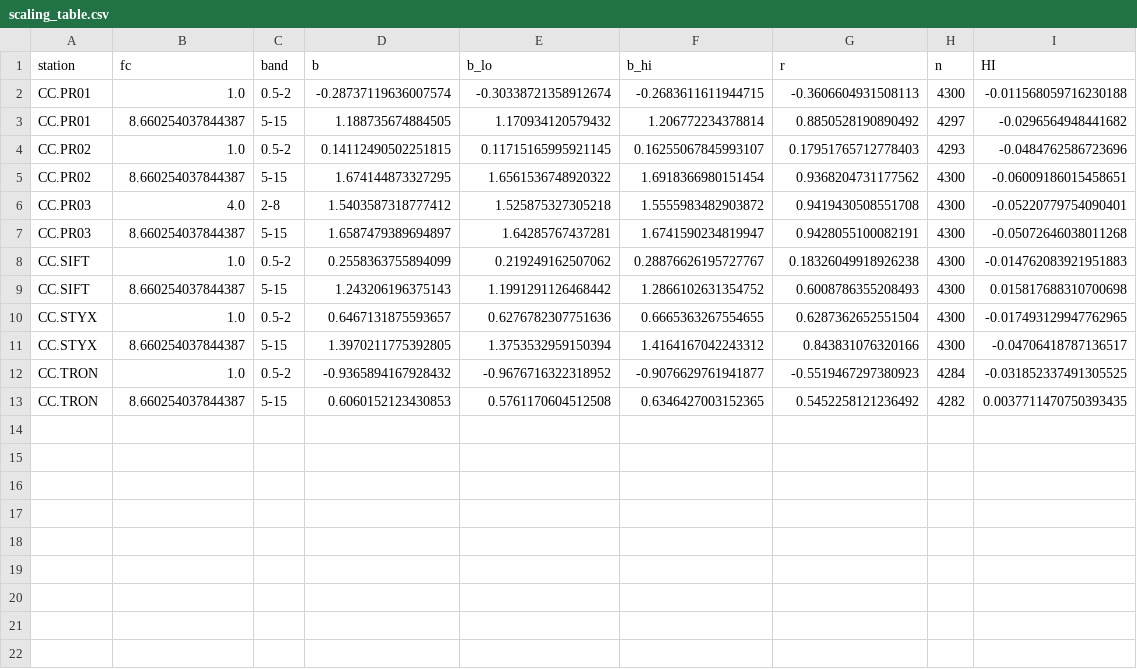
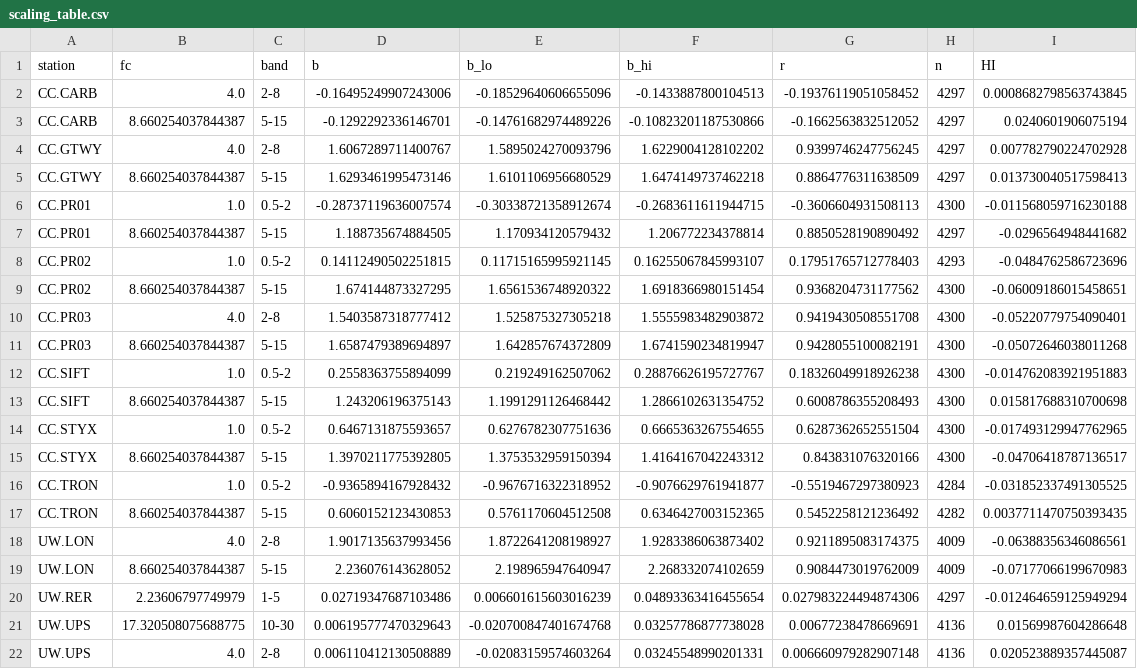
Before and after one commit to gaia-hazlab/seis-hydro-2-sed, a CSV file: paper/figures/scaling_table.csv, drawn as a sheet.

```diff
--- a/paper/figures/scaling_table.csv
+++ b/paper/figures/scaling_table.csv
@@ -1,2 +1,6 @@
 station,fc,band,b,b_lo,b_hi,r,n,HI
+CC.CARB,4.0,2-8,-0.16495249907243006,-0.18529640606655096,-0.1433887800104513,-0.19376119051058452,4297,0.0008682798563743845
+CC.CARB,8.660254037844387,5-15,-0.1292292336146701,-0.14761682974489226,-0.10823201187530866,-0.1662563832512052,4297,0.0240601906075194
+CC.GTWY,4.0,2-8,1.6067289711400767,1.5895024270093796,1.6229004128102202,0.9399746247756245,4297,0.007782790224702928
+CC.GTWY,8.660254037844387,5-15,1.6293461995473146,1.6101106956680529,1.6474149737462218,0.8864776311638509,4297,0.013730040517598413
 CC.PR01,1.0,0.5-2,-0.28737119636007574,-0.30338721358912674,-0.2683611611944715,-0.3606604931508113,4300,-0.011568059716230188
@@ -6,3 +10,3 @@ CC.PR02,8.660254037844387,5-15,1.674144873327295,1.6561536748920322,1.6918366980
 CC.PR03,4.0,2-8,1.5403587318777412,1.525875327305218,1.5555983482903872,0.9419430508551708,4300,-0.05220779754090401
-CC.PR03,8.660254037844387,5-15,1.6587479389694897,1.64285767437281,1.6741590234819947,0.9428055100082191,4300,-0.05072646038011268
+CC.PR03,8.660254037844387,5-15,1.6587479389694897,1.642857674372809,1.6741590234819947,0.9428055100082191,4300,-0.05072646038011268
 CC.SIFT,1.0,0.5-2,0.2558363755894099,0.219249162507062,0.28876626195727767,0.18326049918926238,4300,-0.014762083921951883
@@ -13 +17,6 @@ CC.TRON,1.0,0.5-2,-0.9365894167928432,-0.9676716322318952,-0.9076629761941877,-0
 CC.TRON,8.660254037844387,5-15,0.6060152123430853,0.5761170604512508,0.6346427003152365,0.5452258121236492,4282,0.0037711470750393435
+UW.LON,4.0,2-8,1.9017135637993456,1.8722641208198927,1.9283386063873402,0.9211895083174375,4009,-0.06388356346086561
+UW.LON,8.660254037844387,5-15,2.236076143628052,2.198965947640947,2.268332074102659,0.9084473019762009,4009,-0.07177066199670983
+UW.RER,2.23606797749979,1-5,0.02719347687103486,0.006601615603016239,0.04893363416455654,0.027983224494874306,4297,-0.012464659125949294
+UW.UPS,17.320508075688775,10-30,0.006195777470329643,-0.020700847401674768,0.03257786877738028,0.00677238478669691,4136,0.01569987604286648
+UW.UPS,4.0,2-8,0.006110412130508889,-0.02083159574603264,0.03245548990201331,0.006660979282907148,4136,0.020523889357445087
```
Also changed, not shown: 33 other files.
